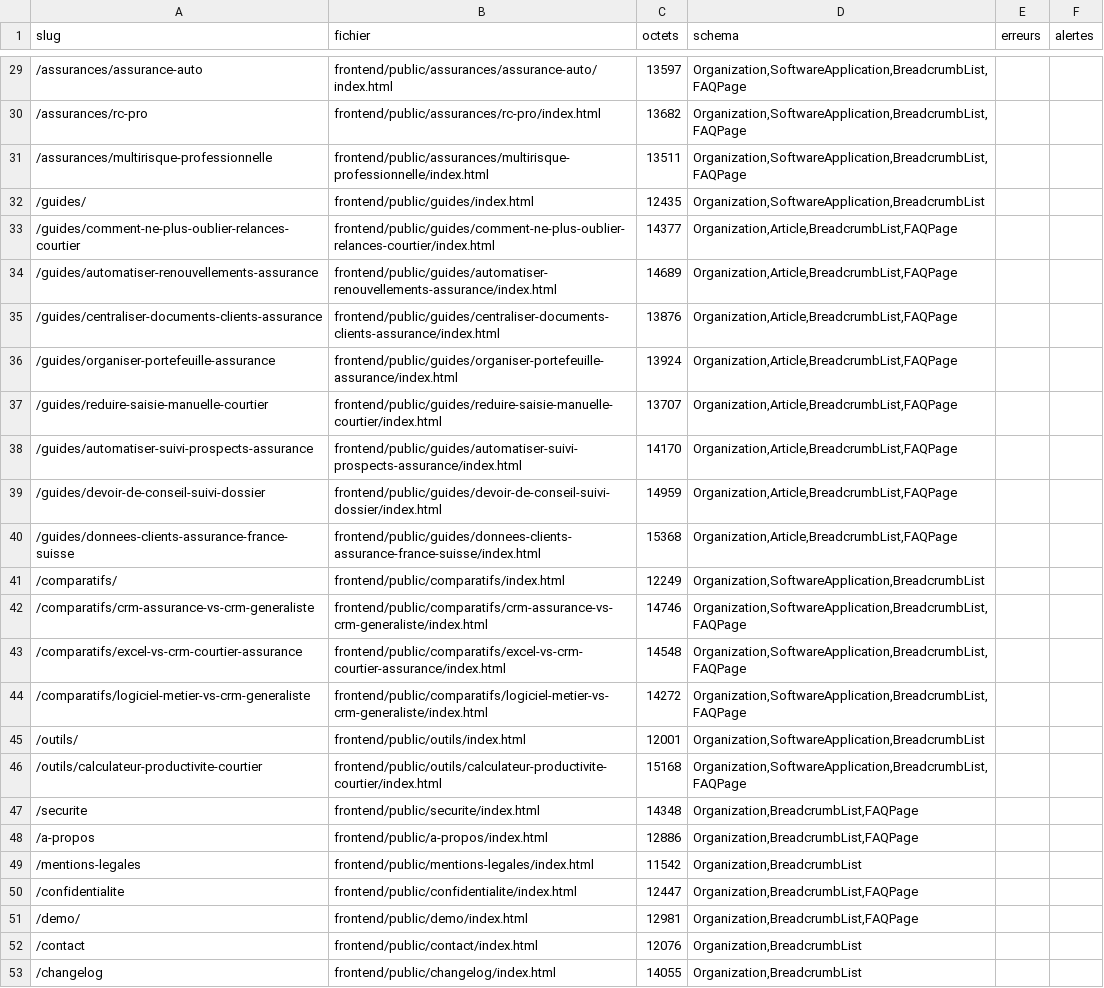
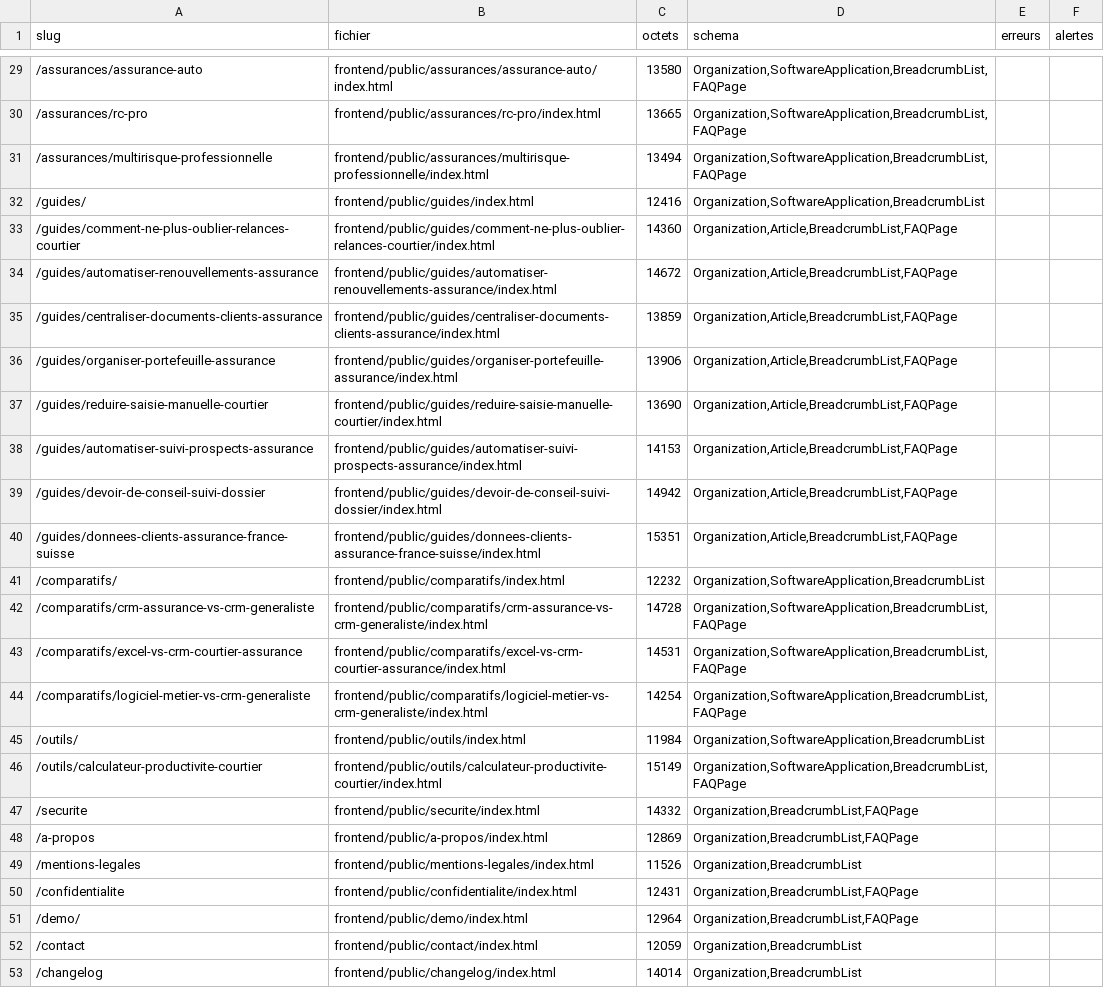
Before and after one commit to iamdalilrhasrhass-sys/COURTIA, a CSV file: seo/verdicts.csv, drawn as a sheet; only a part is shown, gaps mark what is left out; the diff covers the shown part only; the diff names each change by its address in the sheet, - before the commit and + after, or states it on an @@ line.

```diff
--- a/seo/verdicts.csv
+++ b/seo/verdicts.csv
-C29 (octets): 13597
+C29 (octets): 13580
-C30 (octets): 13682
+C30 (octets): 13665
-C31 (octets): 13511
+C31 (octets): 13494
-C32 (octets): 12435
+C32 (octets): 12416
-C33 (octets): 14377
+C33 (octets): 14360
-C34 (octets): 14689
+C34 (octets): 14672
-C35 (octets): 13876
+C35 (octets): 13859
-C36 (octets): 13924
+C36 (octets): 13906
-C37 (octets): 13707
+C37 (octets): 13690
-C38 (octets): 14170
+C38 (octets): 14153
-C39 (octets): 14959
+C39 (octets): 14942
-C40 (octets): 15368
+C40 (octets): 15351
-C41 (octets): 12249
+C41 (octets): 12232
-C42 (octets): 14746
+C42 (octets): 14728
-C43 (octets): 14548
+C43 (octets): 14531
-C44 (octets): 14272
+C44 (octets): 14254
-C45 (octets): 12001
+C45 (octets): 11984
-C46 (octets): 15168
+C46 (octets): 15149
-C47 (octets): 14348
+C47 (octets): 14332
-C48 (octets): 12886
+C48 (octets): 12869
-C49 (octets): 11542
+C49 (octets): 11526
-C50 (octets): 12447
+C50 (octets): 12431
-C51 (octets): 12981
+C51 (octets): 12964
-C52 (octets): 12076
+C52 (octets): 12059
-C53 (octets): 14055
+C53 (octets): 14014
```
Also changed, not shown: 27 edited cells elsewhere in this file, 55 other files.
